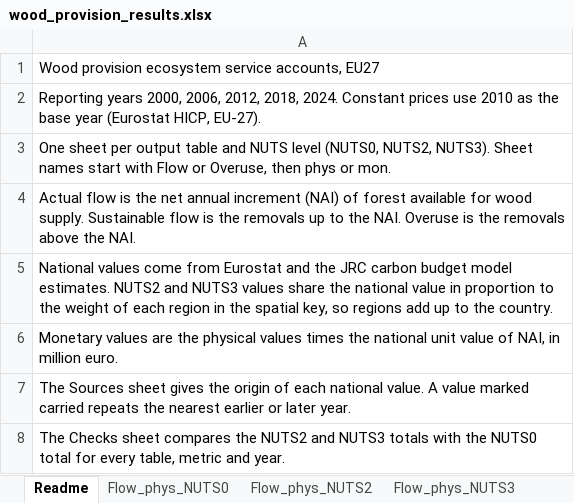
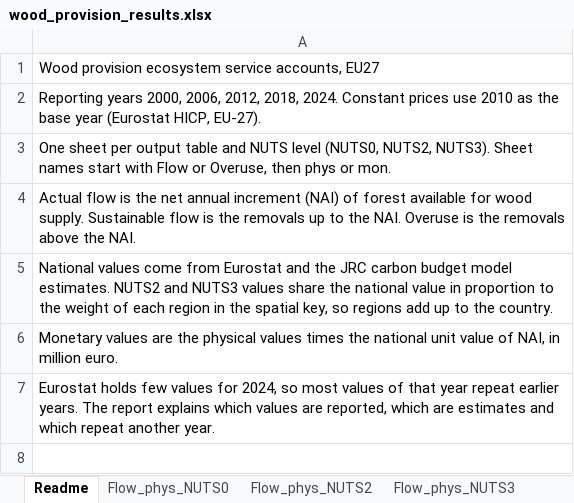
Before and after one commit to renatovargas/jrc-wood-provision, an Excel workbook: data/outputs/results/wood_provision_results.xlsx, sheet Readme, drawn as a sheet; values as stored, in another font and other column widths than the file's, no borders; the diff names each change by its address in the sheet, - before the commit and + after, or states it on an @@ line.

Commit message:
Kept the workbook to the published tables
Removed the Sources and Checks sheets and the increment and removals columns of the overuse sheets.
The check that regions add up to countries stays in the script, and the values do not change.

```diff
--- a/data/outputs/results/wood_provision_results.xlsx (sheet Readme)
+++ b/data/outputs/results/wood_provision_results.xlsx (sheet Readme)
-A7: The Sources sheet gives the origin of each national value. A value marked carried repeats the nearest earlier or later year.
+A7: Eurostat holds few values for 2024, so most values of that year repeat earlier years. The report explains which values are reported, which are estimates and which repeat another year.
-row 8: The Checks sheet compares the NUTS2 and NUTS3 totals with the NUTS0 total for every table, metric and year.
```
Also changed, not shown: sheet Overuse_phys_NUTS0, sheet Overuse_phys_NUTS2, sheet Overuse_phys_NUTS3, other sheet tabs, docs/data/outputs/results/wood_provision_results.xlsx, 9 other files.
